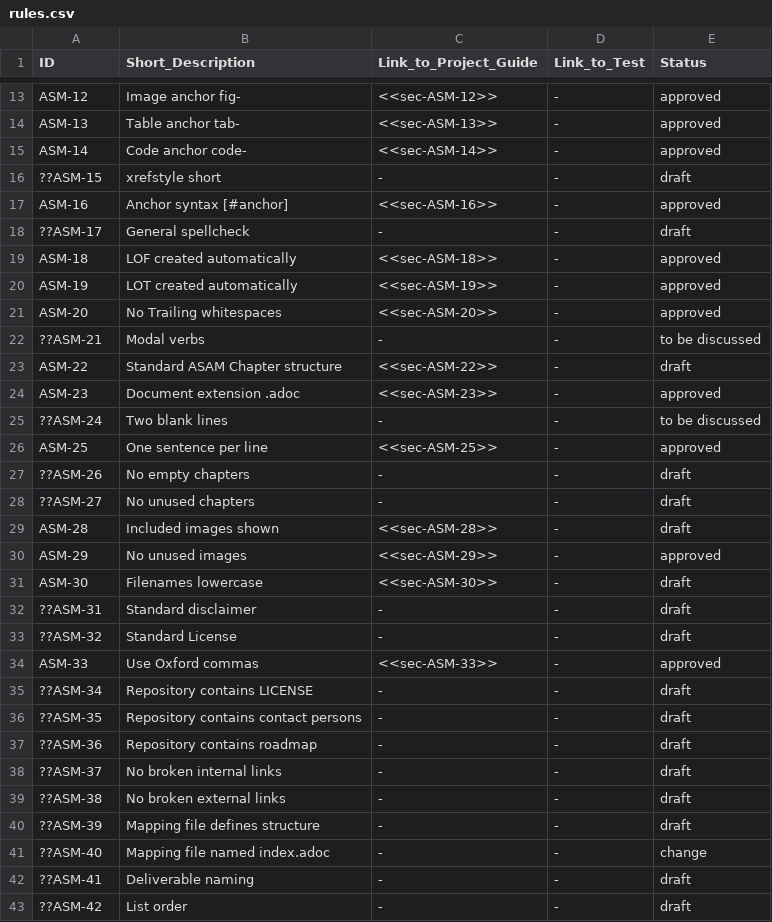
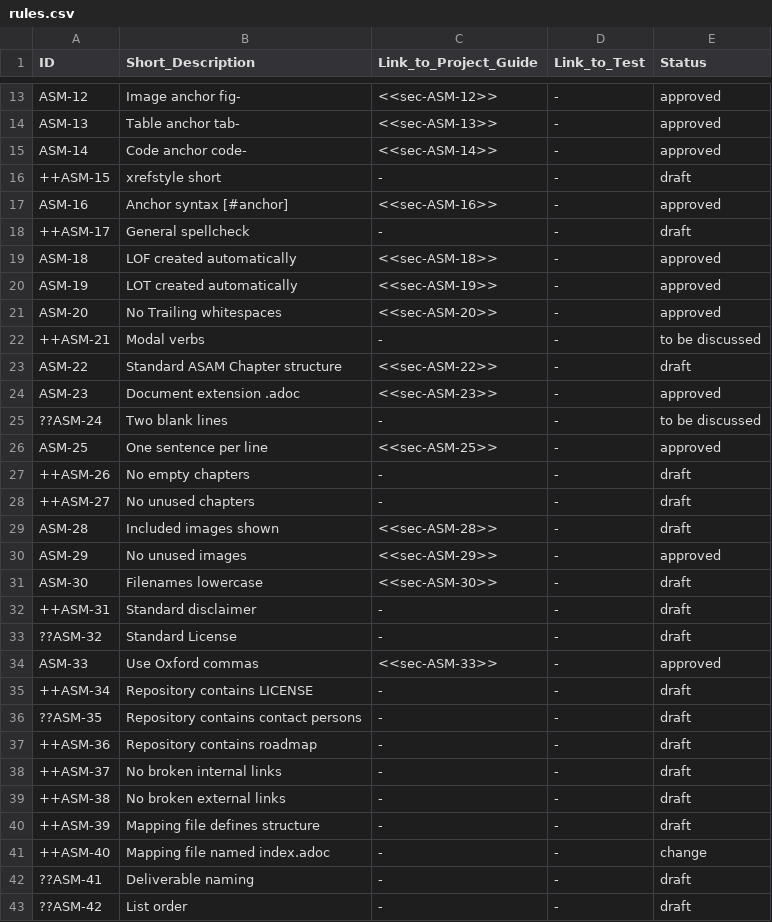
Before and after one commit to asam-ev/asam-project-guide-content, a CSV file: content/modules/compendium/examples/rules.csv, drawn as a sheet; only a part is shown, gaps mark what is left out; the diff covers the shown part only.

Commit message:
Added missing rules

```diff
--- a/content/modules/compendium/examples/rules.csv
+++ b/content/modules/compendium/examples/rules.csv
@@ -15,5 +15,5 @@ ASM-13,Table anchor tab-,<<sec-ASM-13>>,-,approved
 ASM-14,Code anchor code-,<<sec-ASM-14>>,-,approved
-??ASM-15,xrefstyle short,-,-,draft
+++ASM-15,xrefstyle short,-,-,draft
 ASM-16,Anchor syntax [#anchor],<<sec-ASM-16>>,-,approved
-??ASM-17,General spellcheck,-,-,draft
+++ASM-17,General spellcheck,-,-,draft
 ASM-18,LOF created automatically,<<sec-ASM-18>>,-,approved
@@ -21,3 +21,3 @@ ASM-19,LOT created automatically,<<sec-ASM-19>>,-,approved
 ASM-20,No Trailing whitespaces,<<sec-ASM-20>>,-,approved
-??ASM-21,Modal verbs,-,-,to be discussed
+++ASM-21,Modal verbs,-,-,to be discussed
 ASM-22,Standard ASAM Chapter structure,<<sec-ASM-22>>,-,draft
@@ -26,4 +26,4 @@ ASM-23,Document extension .adoc,<<sec-ASM-23>>,-,approved
 ASM-25,One sentence per line,<<sec-ASM-25>>,-,approved
-??ASM-26,No empty chapters,-,-,draft
-??ASM-27,No unused chapters,-,-,draft
+++ASM-26,No empty chapters,-,-,draft
+++ASM-27,No unused chapters,-,-,draft
 ASM-28,Included images shown,<<sec-ASM-28>>,-,draft
@@ -31,12 +31,12 @@ ASM-29,No unused images,<<sec-ASM-29>>,-,approved
 ASM-30,Filenames lowercase,<<sec-ASM-30>>,-,draft
-??ASM-31,Standard disclaimer,-,-,draft
+++ASM-31,Standard disclaimer,-,-,draft
 ??ASM-32,Standard License,-,-,draft
 ASM-33,Use Oxford commas,<<sec-ASM-33>>,-,approved
-??ASM-34,Repository contains LICENSE,-,-,draft
+++ASM-34,Repository contains LICENSE,-,-,draft
 ??ASM-35,Repository contains contact persons,-,-,draft
-??ASM-36,Repository contains roadmap,-,-,draft
-??ASM-37,No broken internal links,-,-,draft
-??ASM-38,No broken external links,-,-,draft
-??ASM-39,Mapping file defines structure,-,-,draft
-??ASM-40,Mapping file named index.adoc,-,-,change
+++ASM-36,Repository contains roadmap,-,-,draft
+++ASM-37,No broken internal links,-,-,draft
+++ASM-38,No broken external links,-,-,draft
+++ASM-39,Mapping file defines structure,-,-,draft
+++ASM-40,Mapping file named index.adoc,-,-,change
 ??ASM-41,Deliverable naming,-,-,draft
```
Also changed, not shown: 2 edited cells elsewhere in this file, 5 other files.
